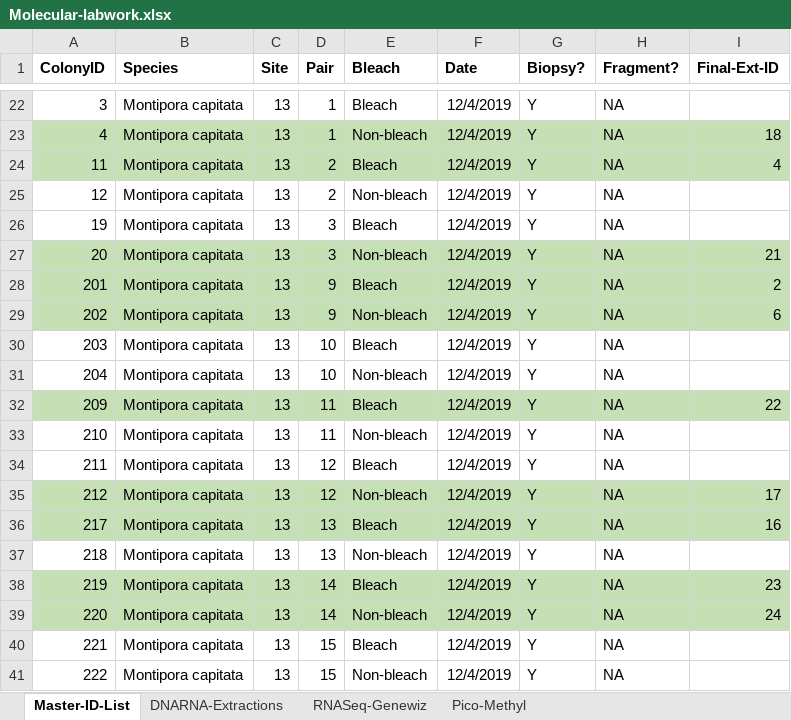
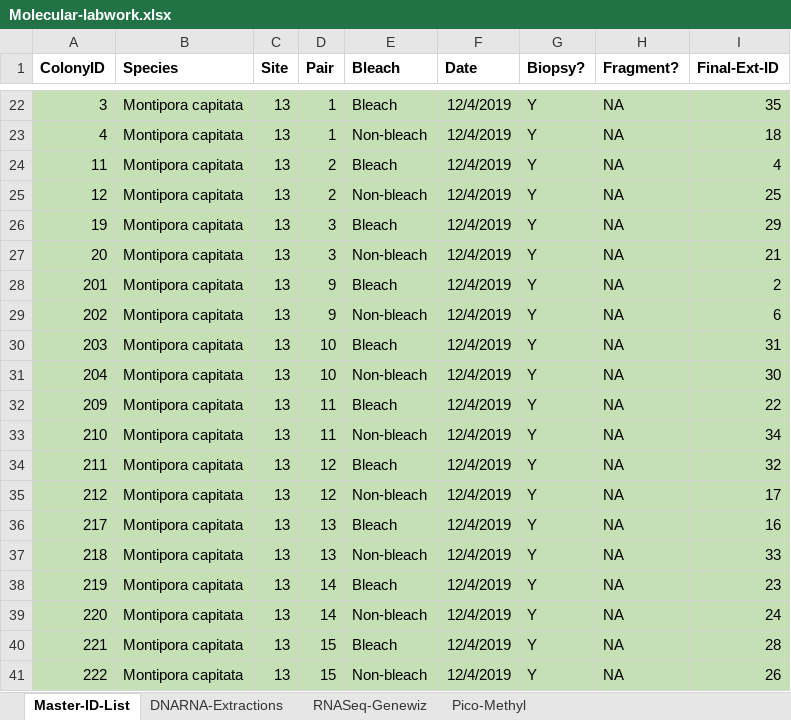
Before and after one commit to hputnam/HI_Bleaching_Timeseries, an Excel workbook: data/Molecular-labwork.xlsx, sheet Master-ID-List, drawn as a sheet; only a part is shown, gaps mark what is left out; values as stored, in another font and other column widths than the file's, no borders; the diff covers the shown part only; the diff names each change by its address in the sheet, - before the commit and + after, or states it on an @@ line.

Commit message:
final dec 4 2019 ext info

```diff
--- a/data/Molecular-labwork.xlsx (sheet Master-ID-List)
+++ b/data/Molecular-labwork.xlsx (sheet Master-ID-List)
-A22:I22 fill: none
+A22:I22 fill: #C5E0B4
-I22 (Final-Ext-ID): (empty)
+I22 (Final-Ext-ID): 35
-A25:I26 fill: none
+A25:I26 fill: #C5E0B4
-I25 (Final-Ext-ID): (empty)
+I25 (Final-Ext-ID): 25
-I26 (Final-Ext-ID): (empty)
+I26 (Final-Ext-ID): 29
-A30:I31 fill: none
+A30:I31 fill: #C5E0B4
-I30 (Final-Ext-ID): (empty)
+I30 (Final-Ext-ID): 31
-I31 (Final-Ext-ID): (empty)
+I31 (Final-Ext-ID): 30
-A33:I34 fill: none
+A33:I34 fill: #C5E0B4
-I33 (Final-Ext-ID): (empty)
+I33 (Final-Ext-ID): 34
-I34 (Final-Ext-ID): (empty)
+I34 (Final-Ext-ID): 32
-A37:I37 fill: none
+A37:I37 fill: #C5E0B4
-I37 (Final-Ext-ID): (empty)
+I37 (Final-Ext-ID): 33
-A40:I41 fill: none
+A40:I41 fill: #C5E0B4
-I40 (Final-Ext-ID): (empty)
+I40 (Final-Ext-ID): 28
-I41 (Final-Ext-ID): (empty)
+I41 (Final-Ext-ID): 26
```
Also changed, not shown: 20 added rows and 20 removed rows elsewhere in this sheet, sheet DNARNA-Extractions.
